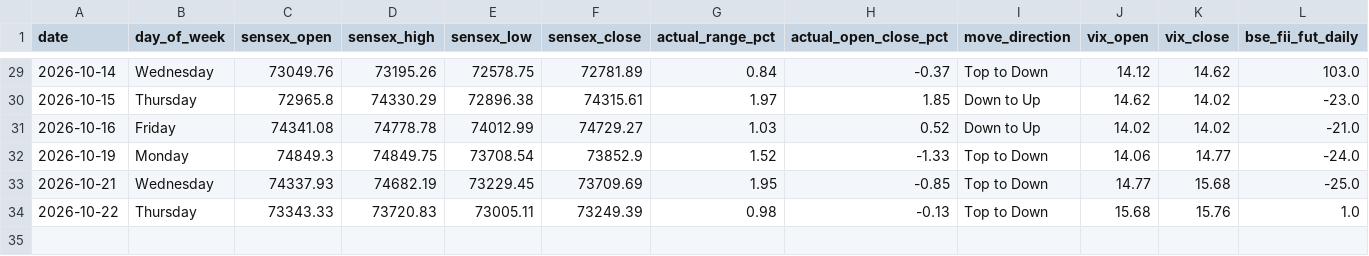
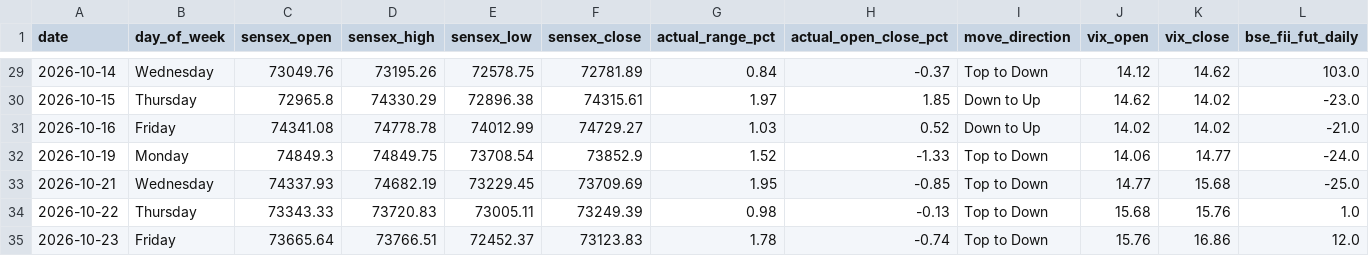
Before and after one commit to manish70158/vix-backtest-analysis, a CSV file: sensex-analysis/bse_fii_t1_daily.csv, drawn as a sheet; only a part is shown, gaps mark what is left out; rows hold the shown columns only; the diff names each change by its address in the sheet, - before the commit and + after, or states it on an @@ line.

```diff
--- a/sensex-analysis/bse_fii_t1_daily.csv
+++ b/sensex-analysis/bse_fii_t1_daily.csv
+row 35: 2026-10-23 | Friday | 73665.64 | 73766.51 | 72452.37 | 73123.83 | 1.78 | -0.74 | Top to Down | 15.76 | 16.86 | 12.0
```
Also changed, not shown: sensex-analysis/sensex_bse_participant_wise_daily.csv, sensex-analysis/sensex_fii_t1_daily_results.csv, 1 other file.
